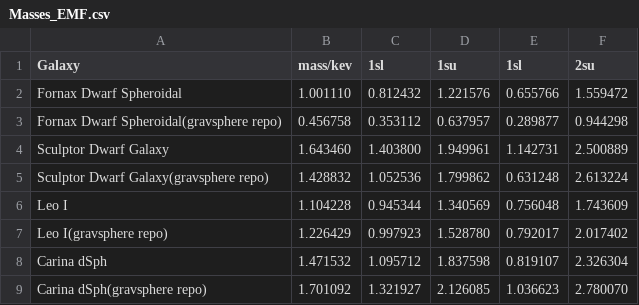
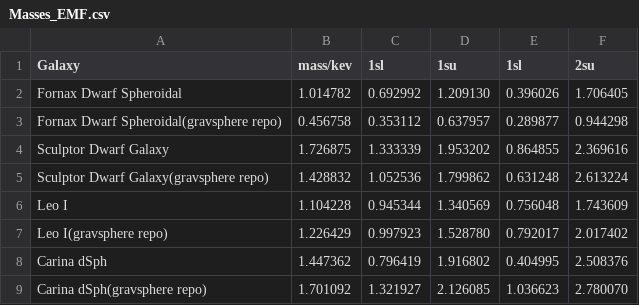
Before and after one commit to koreshk/Estimation-of-phase-space-density-in-dwarf-galaxies, a CSV file: Results/Masses_EMF.csv, drawn as a sheet.

Commit message:
Update Masses_EMF.csv

```diff
--- a/Results/Masses_EMF.csv
+++ b/Results/Masses_EMF.csv
@@ -1,5 +1,5 @@
 Galaxy, mass/kev, 1sl, 1su, 1sl, 2su
-Fornax Dwarf Spheroidal, 1.001110, 0.812432, 1.221576, 0.655766, 1.559472
+Fornax Dwarf Spheroidal, 1.014782, 0.692992, 1.209130, 0.396026, 1.706405
 Fornax Dwarf Spheroidal(gravsphere repo), 0.456758, 0.353112, 0.637957, 0.289877, 0.944298
-Sculptor Dwarf Galaxy, 1.643460, 1.403800, 1.949961, 1.142731, 2.500889
+Sculptor Dwarf Galaxy, 1.726875, 1.333339, 1.953202, 0.864855, 2.369616
 Sculptor Dwarf Galaxy(gravsphere repo), 1.428832, 1.052536, 1.799862, 0.631248, 2.613224
@@ -7,3 +7,3 @@ Leo I, 1.104228, 0.945344, 1.340569, 0.756048, 1.743609
 Leo I(gravsphere repo), 1.226429, 0.997923, 1.528780, 0.792017, 2.017402
-Carina dSph, 1.471532, 1.095712, 1.837598, 0.819107, 2.326304
+Carina dSph, 1.447362, 0.796419, 1.916802, 0.404995, 2.508376
 Carina dSph(gravsphere repo), 1.701092, 1.321927, 2.126085, 1.036623, 2.780070
```
